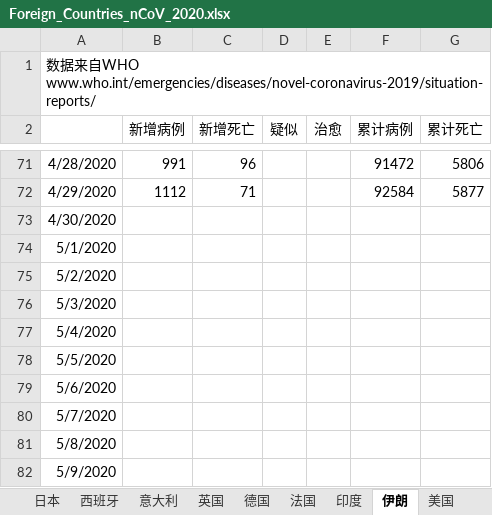
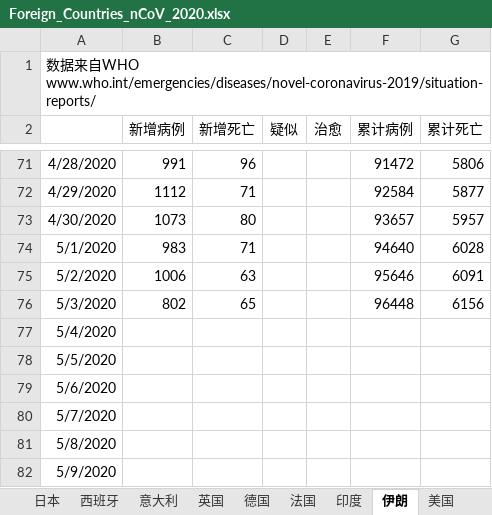
Before and after one commit to 3082455059/nCoV-SIR, an Excel workbook: Foreign_Countries_nCoV_2020.xlsx, sheet 伊朗, drawn as a sheet; only a part is shown, gaps mark what is left out; values as stored, in another font and other column widths than the file's, no borders; the diff names each change by its address in the sheet, - before the commit and + after, or states it on an @@ line.

```diff
--- a/Foreign_Countries_nCoV_2020.xlsx (sheet 伊朗)
+++ b/Foreign_Countries_nCoV_2020.xlsx (sheet 伊朗)
-B73 (新增病例): (empty)
+B73 (新增病例): 1073
-C73 (新增死亡): (empty)
+C73 (新增死亡): 80
-F73 (累计病例): (empty)
+F73 (累计病例): 93657
-G73 (累计死亡): (empty)
+G73 (累计死亡): 5957
-B74 (新增病例): (empty)
+B74 (新增病例): 983
-C74 (新增死亡): (empty)
+C74 (新增死亡): 71
-F74 (累计病例): (empty)
+F74 (累计病例): 94640
-G74 (累计死亡): (empty)
+G74 (累计死亡): 6028
-B75 (新增病例): (empty)
+B75 (新增病例): 1006
-C75 (新增死亡): (empty)
+C75 (新增死亡): 63
-F75 (累计病例): (empty)
+F75 (累计病例): 95646
-G75 (累计死亡): (empty)
+G75 (累计死亡): 6091
-B76 (新增病例): (empty)
+B76 (新增病例): 802
-C76 (新增死亡): (empty)
+C76 (新增死亡): 65
-F76 (累计病例): (empty)
+F76 (累计病例): 96448
-G76 (累计死亡): (empty)
+G76 (累计死亡): 6156
```
Also changed, not shown: sheet 英国, sheet 西班牙, sheet 法国, sheet 意大利, sheet 印度, sheet 日本, 2 more sheets, other sheet tabs.
